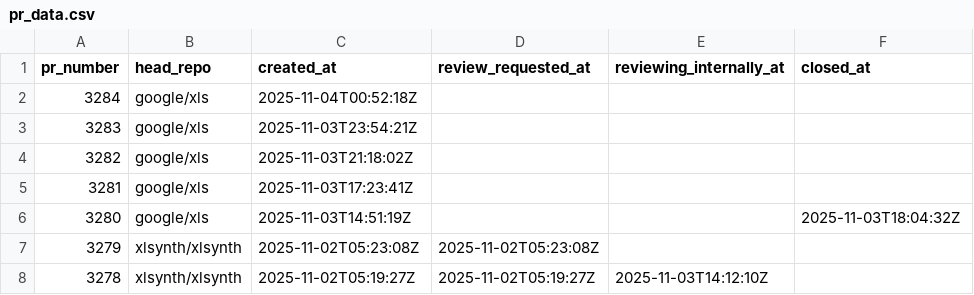
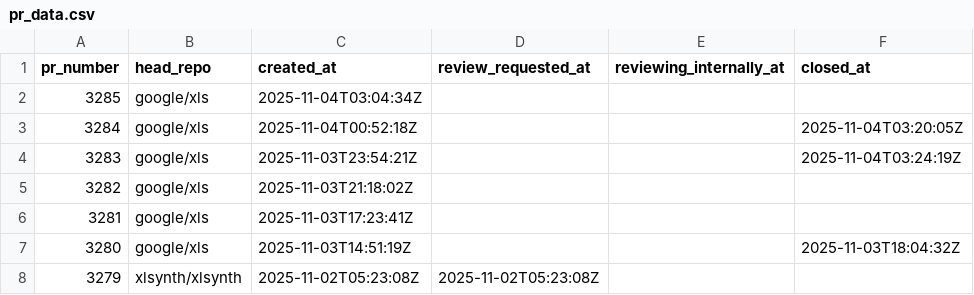
Before and after one commit to xlsynth/xls-pr-data, a CSV file: pr_data.csv, drawn as a sheet; only a part is shown; the shorter side is filled out with more unchanged rows.

```diff
--- a/pr_data.csv
+++ b/pr_data.csv
@@ -1,4 +1,5 @@
 pr_number,head_repo,created_at,review_requested_at,reviewing_internally_at,closed_at
-3284,google/xls,2025-11-04T00:52:18Z,,,
-3283,google/xls,2025-11-03T23:54:21Z,,,
+3285,google/xls,2025-11-04T03:04:34Z,,,
+3284,google/xls,2025-11-04T00:52:18Z,,,2025-11-04T03:20:05Z
+3283,google/xls,2025-11-03T23:54:21Z,,,2025-11-04T03:24:19Z
 3282,google/xls,2025-11-03T21:18:02Z,,,
```
Also changed, not shown: 2 other files.
